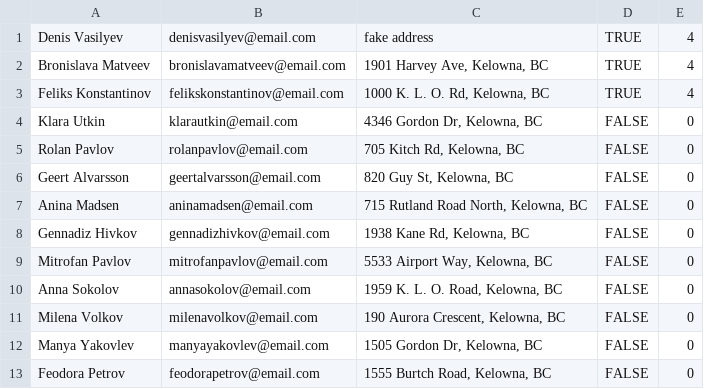
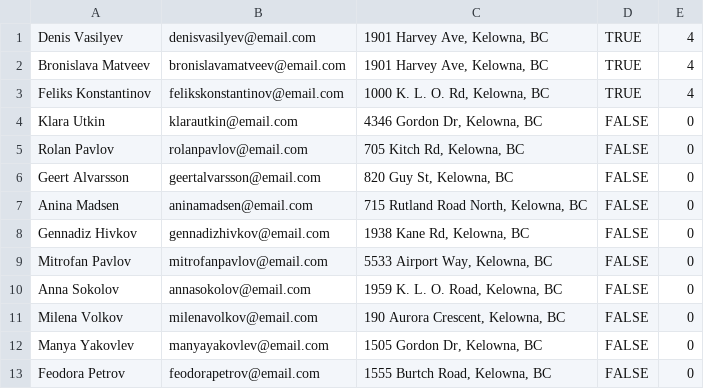
Before and after one commit to zholland/RideOrganizer, a CSV file: app/models/inputtest.csv, drawn as a sheet.

Commit message:
Moved address validation and geocoding.
Now geocodes when new travellers are added and when their addresses are edited.

```diff
--- a/app/models/inputtest.csv
+++ b/app/models/inputtest.csv
@@ -1,2 +1,2 @@
-Denis Vasilyev,denisvasilyev@email.com,"fake address",TRUE,4
+Denis Vasilyev,denisvasilyev@email.com,"1901 Harvey Ave, Kelowna, BC",TRUE,4
 Bronislava Matveev,bronislavamatveev@email.com,"1901 Harvey Ave, Kelowna, BC",TRUE,4
```
Also changed, not shown: 3 other files.
